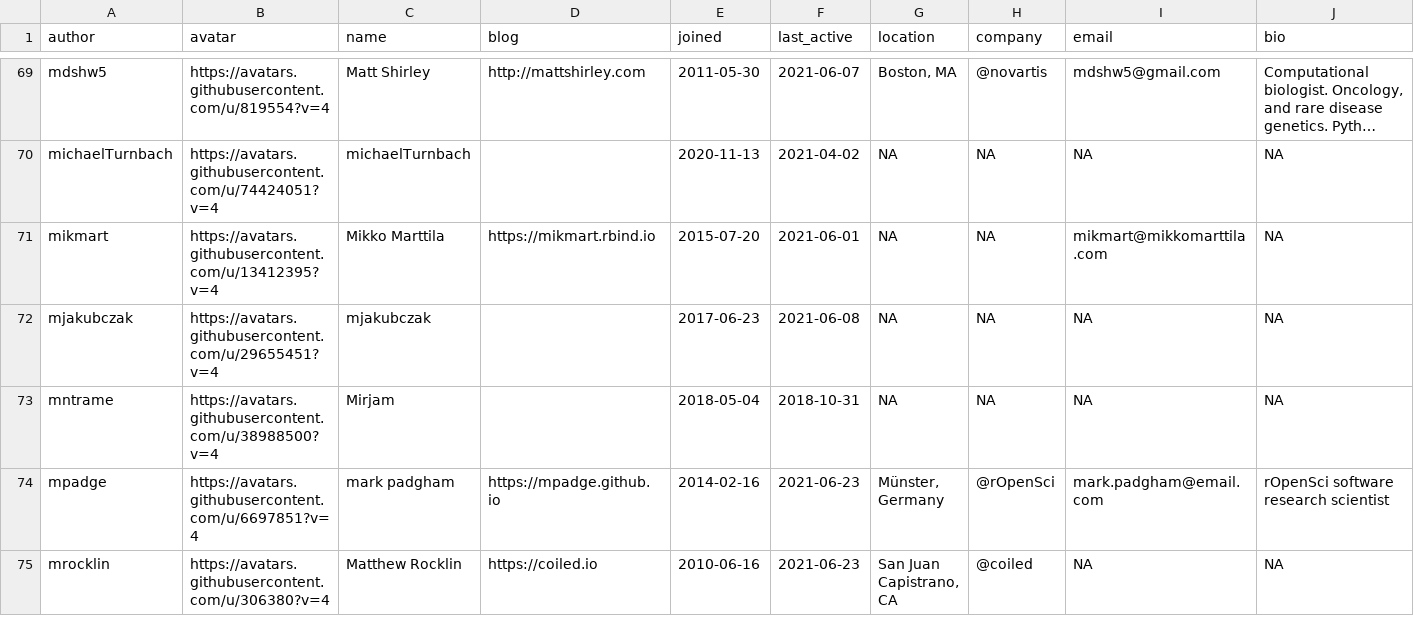
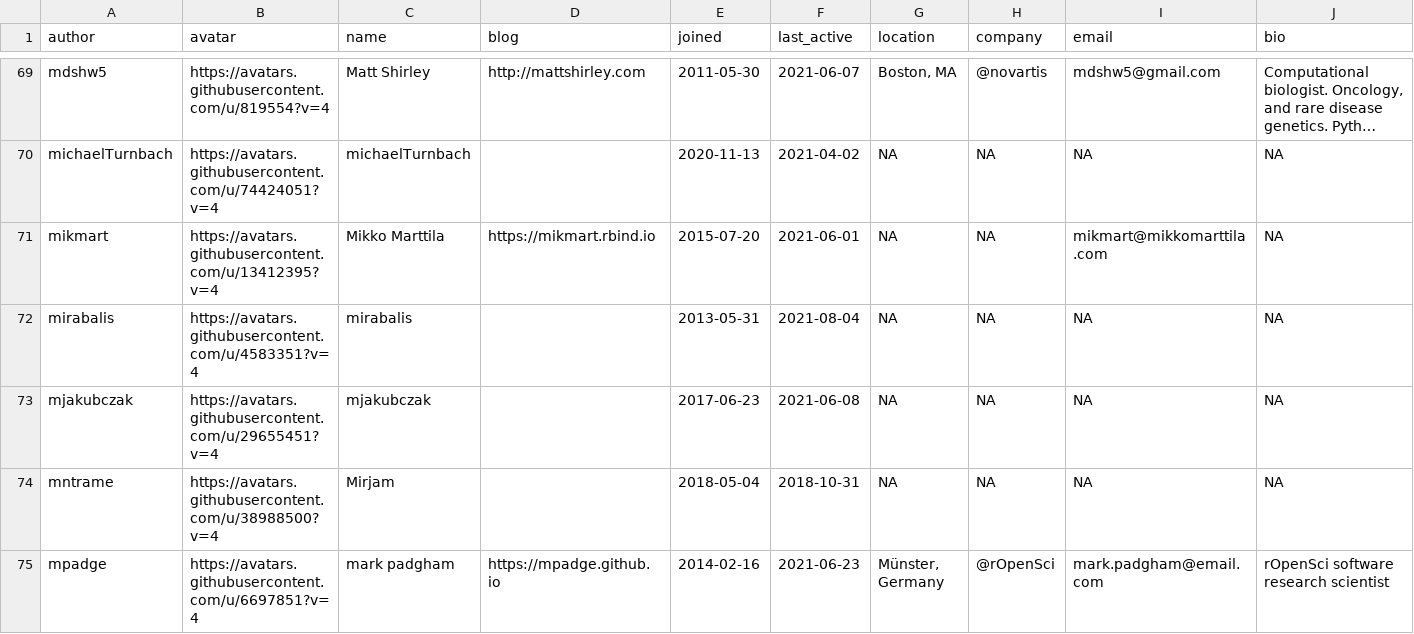
Before and after one commit to openpharma/openpharma_log, a CSV file: all-contributors/data.csv, drawn as a sheet; only a part is shown, gaps mark what is left out; the shorter side is filled out with more unchanged rows; long unchanged cells end in …; the diff names each change by its address in the sheet, - before the commit and + after, or states it on an @@ line.

Commit message:
update all-contributors

```diff
--- a/all-contributors/data.csv
+++ b/all-contributors/data.csv
+row 72: mirabalis | https://avatars.githubusercontent.com/u/4583351?v=4 | mirabalis |  | 2013-05-31 | 2021-08-04 | NA | NA | NA | NA
```
Also changed, not shown: 3 other files.
